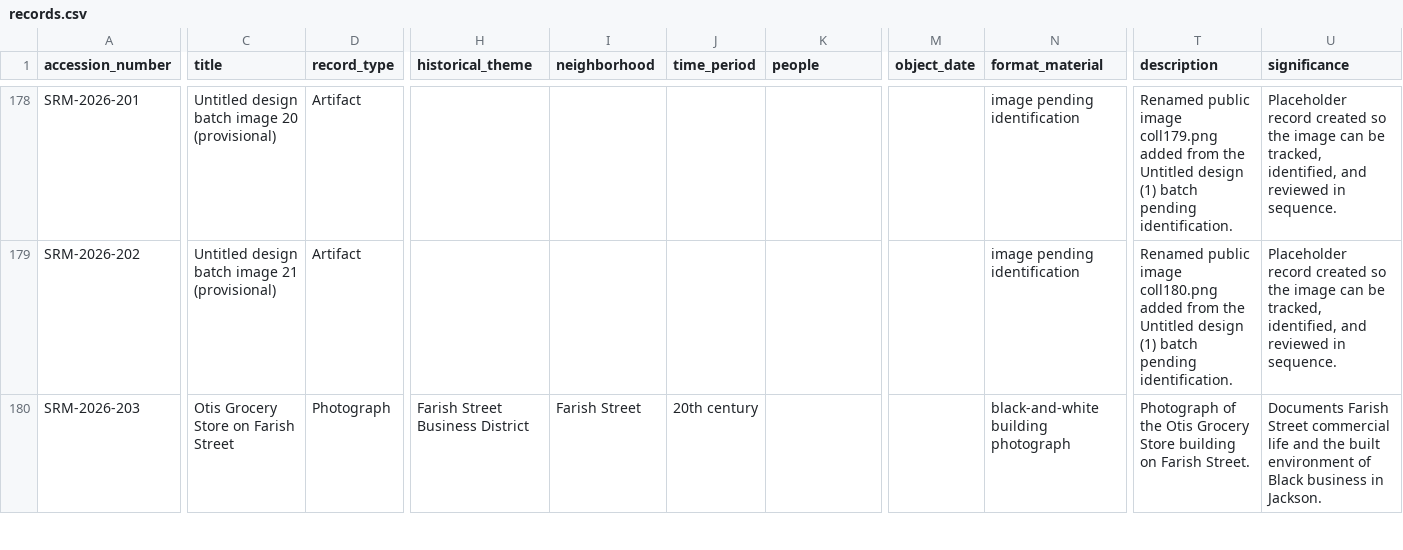
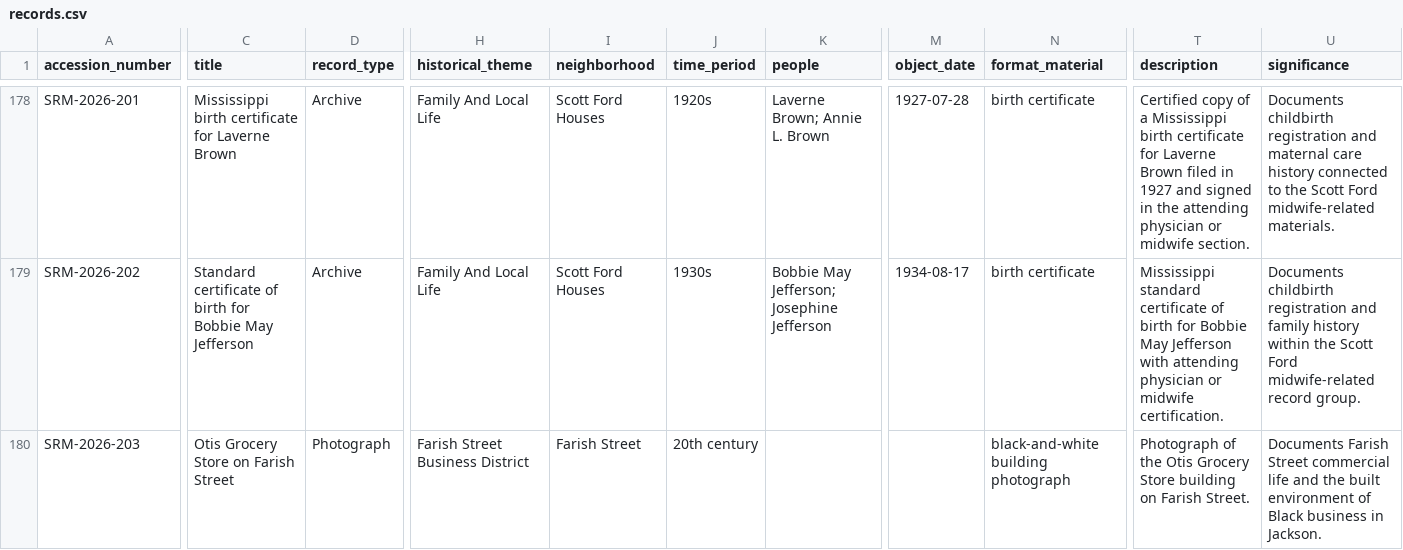
Before and after one commit to jsumsart/smithrobertson, a CSV file: data/records.csv, drawn as a sheet; only a part is shown, gaps mark what is left out; the diff covers the shown part only; the diff names each change by its address in the sheet, - before the commit and + after, or states it on an @@ line.

Commit message:
Adjust Scott Ford public records and midwife tags

```diff
--- a/data/records.csv
+++ b/data/records.csv
-C178 (title): Untitled design batch image 20 (provisional)
+C178 (title): Mississippi birth certificate for Laverne Brown
-D178:D179 (record_type): Artifact
+D178:D179 (record_type): Archive
-H178:H179 (historical_theme): (empty)
+H178:H179 (historical_theme): Family And Local Life
-I178:I179 (neighborhood): (empty)
+I178:I179 (neighborhood): Scott Ford Houses
-J178 (time_period): (empty)
+J178 (time_period): 1920s
-K178 (people): (empty)
+K178 (people): Laverne Brown; Annie L. Brown
-M178 (object_date): (empty)
+M178 (object_date): 1927-07-28
-N178:N179 (format_material): image pending identification
+N178:N179 (format_material): birth certificate
-T178 (description): Renamed public image coll179.png added from the Untitled design (1) batch pending identification.
+T178 (description): Certified copy of a Mississippi birth certificate for Laverne Brown filed in 1927 and signed in the attending physician or midwife section.
-U178 (significance): Placeholder record created so the image can be tracked, identified, and reviewed in sequence.
+U178 (significance): Documents childbirth registration and maternal care history connected to the Scott Ford midwife-related materials.
-C179 (title): Untitled design batch image 21 (provisional)
+C179 (title): Standard certificate of birth for Bobbie May Jefferson
-J179 (time_period): (empty)
+J179 (time_period): 1930s
-K179 (people): (empty)
+K179 (people): Bobbie May Jefferson; Josephine Jefferson
-M179 (object_date): (empty)
+M179 (object_date): 1934-08-17
-T179 (description): Renamed public image coll180.png added from the Untitled design (1) batch pending identification.
+T179 (description): Mississippi standard certificate of birth for Bobbie May Jefferson with attending physician or midwife certification.
-U179 (significance): Placeholder record created so the image can be tracked, identified, and reviewed in sequence.
+U179 (significance): Documents childbirth registration and family history within the Scott Ford midwife-related record group.
```
Also changed, not shown: 30 edited cells elsewhere in this file, 2 other files.
